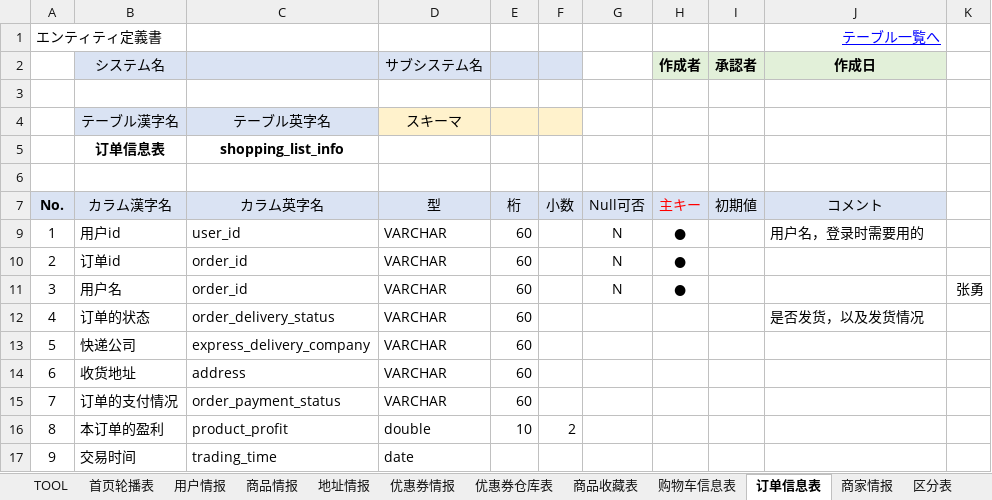
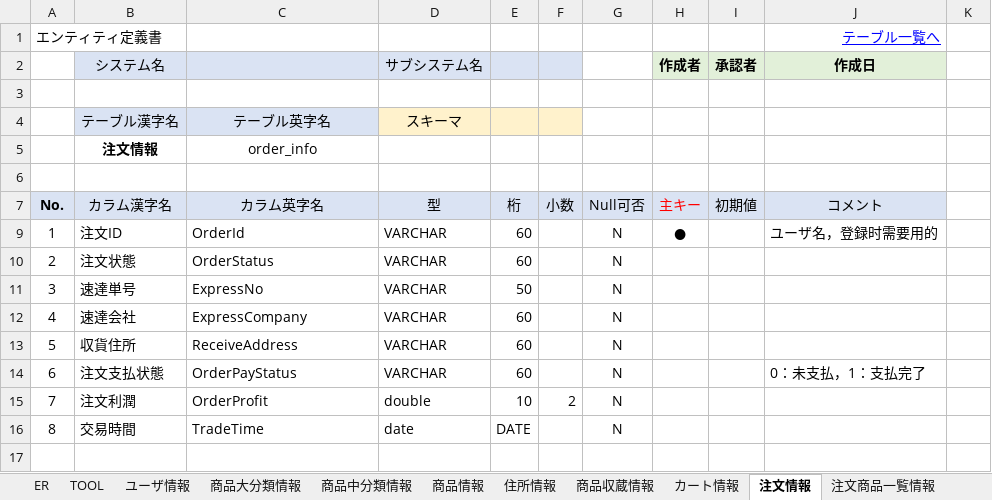
Before and after one commit to yonglovejing0504/Kojin_Doc, an Excel workbook: DB定義書 - shop.xlsm, sheet 注文情報, drawn as a sheet; values as stored, in another font and other column widths than the file's, no borders; removed rows and columns are numbered as before the commit, all else as after; the diff names each change by its address in the sheet, - before the commit and + after, or states it on an @@ line.

```diff
--- a/DB定義書 - shop.xlsm (sheet 注文情報)
+++ b/DB定義書 - shop.xlsm (sheet 注文情報)
-sheet tab: 首页轮播表
+sheet tab: 商品大分類情報
-sheet tab: 用户情报
+sheet tab: ユーザ情報
-sheet tab: 商品情报
+sheet tab: 商品情報
-sheet tab: 地址情报
+sheet tab: 住所情報
-sheet tab: 商品收藏表
+sheet tab: 商品収蔵情報
-sheet tab: 购物车信息表
+sheet tab: カート情報
-sheet tab: 订单信息表
+sheet tab: 注文情報
@@ sheet tab hidden: 优惠券情报 @@
@@ sheet tab hidden: 优惠券仓库表 @@
+sheet tab: ER
+sheet tab: 商品中分類情報
+sheet tab: 注文商品一覧情報
@@ sheet tab order changed: ER | TOOL | ユーザ情報 | 商品大分類情報 | 商品中分類情報 | 商品情報 | 住所情報 | 商品収蔵情報 | カート情報 | 注文情報 | 注文商品一覧情報 @@
-row 5:  | 订单信息表 | shopping_list_info
+row 5:  | 注文情報 | order_info
-B9 (システム名): 用户id
+B9 (システム名): 注文ID
-C9: user_id
+C9: OrderId
-J9 (作成日): 用户名，登录时需要用的
+J9 (作成日): ユーザ名，登録时需要用的
+row 10: 2 | 注文状態 | OrderStatus | VARCHAR | 60 |  | N
+row 11: 3 | 速達単号 | ExpressNo | VARCHAR | 50 |  | N
+row 12: 4 | 速達会社 | ExpressCompany | VARCHAR | 60 |  | N
@@ column A renumbered between rows 13 and 15 @@
-B13 (システム名): 订单id
+B13 (システム名): 収貨住所
-C13: order_id
+C13: ReceiveAddress
-H13 (作成者): ●
+H13 (作成者): (empty)
-row 11: 3 | 用户名 | order_id | VARCHAR | 60 |  | N | ● |  |  | 张勇
-row 12: 4 | 订单的状态 | order_delivery_status | VARCHAR | 60 |  |  |  |  | 是否发货，以及发货情况
-row 13: 5 | 快递公司 | express_delivery_company | VARCHAR | 60
-row 14: 6 | 收货地址 | address | VARCHAR | 60
-row 15: 7 | 订单的支付情况 | order_payment_status | VARCHAR | 60
+row 14: 6 | 注文支払状態 | OrderPayStatus | VARCHAR | 60 |  | N |  |  | 0：未支払，1：支払完了
-B15 (システム名): 本订单的盈利
+B15 (システム名): 注文利潤
-C15: product_profit
+C15: OrderProfit
-G15: (empty)
+G15: N
-row 17: 9 | 交易时间 | trading_time | date
+row 16: 8 | 交易時間 | TradeTime | date | DATE |  | N
```
Also changed, not shown: sheet 商品大分類情報, sheet 商品情報, sheet ユーザ情報, sheet 商品収蔵情報, sheet TOOL, sheet 区分値一覧, 4 more sheets, other sheet tabs, formulas that keep their value, charts or pictures, 1 other file.
